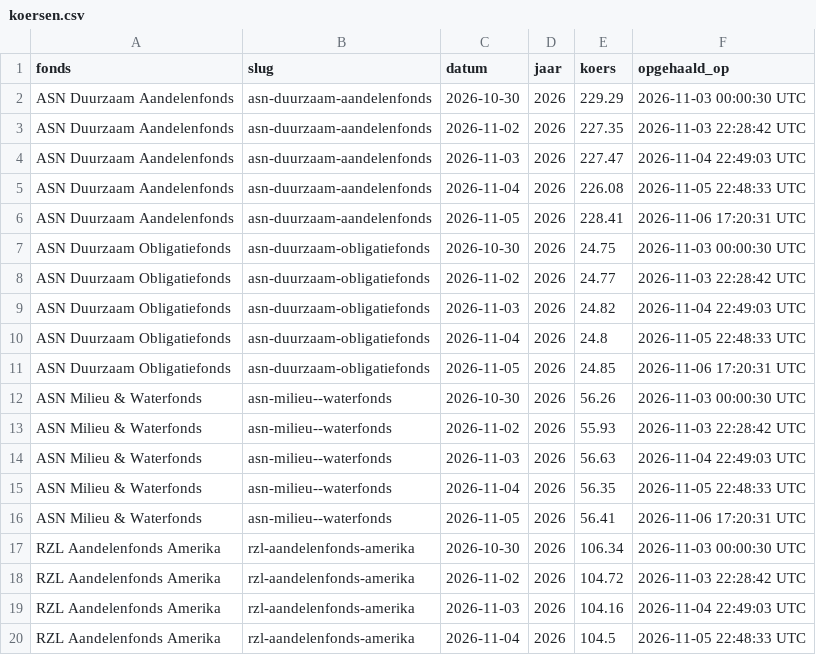
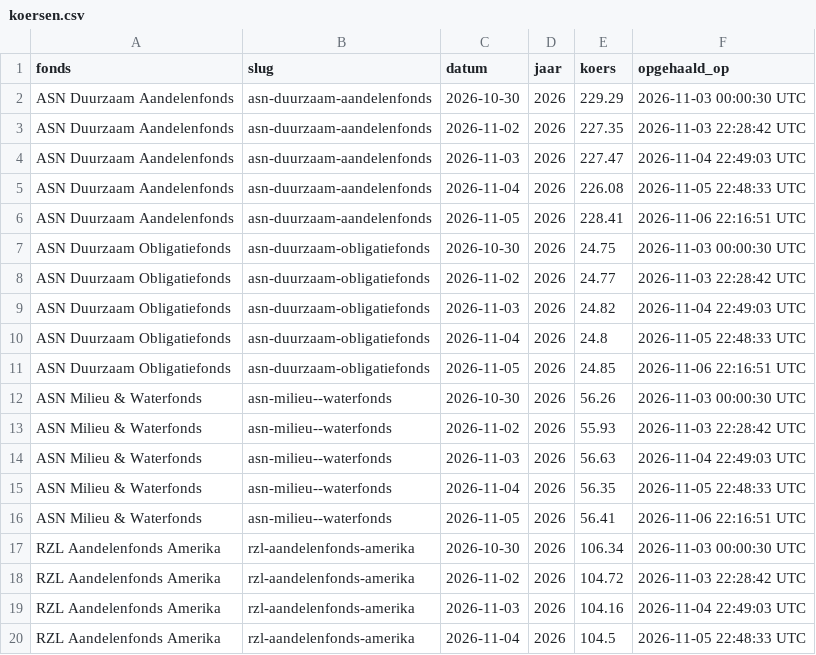
Before and after one commit to q-intelligence/zwitserleven_koersen, a CSV file: data/koersen.csv, drawn as a sheet; only a part is shown; the diff covers the shown part only.

Commit message:
Koersen 2026-11-06

```diff
--- a/data/koersen.csv
+++ b/data/koersen.csv
@@ -5,3 +5,3 @@ ASN Duurzaam Aandelenfonds,asn-duurzaam-aandelenfonds,2026-11-03,2026,227.47,202
 ASN Duurzaam Aandelenfonds,asn-duurzaam-aandelenfonds,2026-11-04,2026,226.08,2026-11-05 22:48:33 UTC
-ASN Duurzaam Aandelenfonds,asn-duurzaam-aandelenfonds,2026-11-05,2026,228.41,2026-11-06 17:20:31 UTC
+ASN Duurzaam Aandelenfonds,asn-duurzaam-aandelenfonds,2026-11-05,2026,228.41,2026-11-06 22:16:51 UTC
 ASN Duurzaam Obligatiefonds,asn-duurzaam-obligatiefonds,2026-10-30,2026,24.75,2026-11-03 00:00:30 UTC
@@ -10,3 +10,3 @@ ASN Duurzaam Obligatiefonds,asn-duurzaam-obligatiefonds,2026-11-03,2026,24.82,20
 ASN Duurzaam Obligatiefonds,asn-duurzaam-obligatiefonds,2026-11-04,2026,24.8,2026-11-05 22:48:33 UTC
-ASN Duurzaam Obligatiefonds,asn-duurzaam-obligatiefonds,2026-11-05,2026,24.85,2026-11-06 17:20:31 UTC
+ASN Duurzaam Obligatiefonds,asn-duurzaam-obligatiefonds,2026-11-05,2026,24.85,2026-11-06 22:16:51 UTC
 ASN Milieu & Waterfonds,asn-milieu--waterfonds,2026-10-30,2026,56.26,2026-11-03 00:00:30 UTC
@@ -15,3 +15,3 @@ ASN Milieu & Waterfonds,asn-milieu--waterfonds,2026-11-03,2026,56.63,2026-11-04
 ASN Milieu & Waterfonds,asn-milieu--waterfonds,2026-11-04,2026,56.35,2026-11-05 22:48:33 UTC
-ASN Milieu & Waterfonds,asn-milieu--waterfonds,2026-11-05,2026,56.41,2026-11-06 17:20:31 UTC
+ASN Milieu & Waterfonds,asn-milieu--waterfonds,2026-11-05,2026,56.41,2026-11-06 22:16:51 UTC
 RZL Aandelenfonds Amerika,rzl-aandelenfonds-amerika,2026-10-30,2026,106.34,2026-11-03 00:00:30 UTC
```
Also changed, not shown: 82 edited cells elsewhere in this file, data/laatste.csv.
